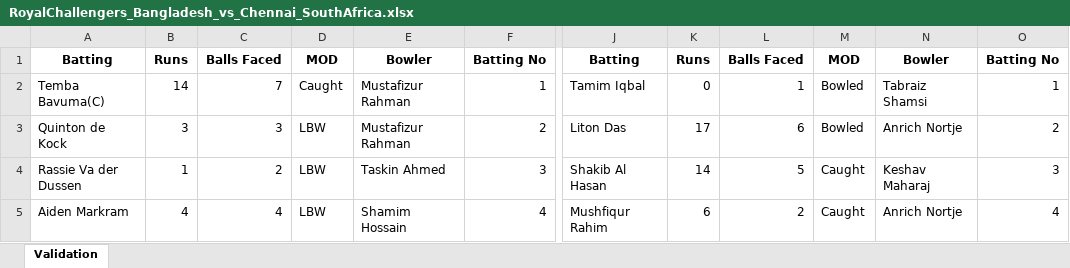
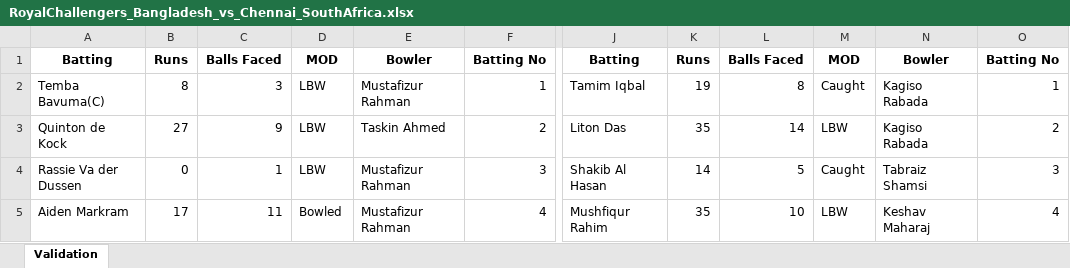
Before and after one commit to Nadun999/Cricket_Match_Simulator, an Excel workbook: tournament/matches/RoyalChallengers_Bangladesh_vs_Chennai_SouthAfrica.xlsx, sheet Validation, drawn as a sheet; only a part is shown, gaps mark what is left out; values as stored, in another font and other column widths than the file's, no borders; the diff covers the shown part only; the diff names each change by its address in the sheet, - before the commit and + after, or states it on an @@ line.

```diff
--- a/tournament/matches/RoyalChallengers_Bangladesh_vs_Chennai_SouthAfrica.xlsx (sheet Validation)
+++ b/tournament/matches/RoyalChallengers_Bangladesh_vs_Chennai_SouthAfrica.xlsx (sheet Validation)
-B2: 14
+B2: 8
-C2: 7
+C2: 3
-D2: Caught
+D2: LBW
-K2: 0
+K2: 19
-L2: 1
+L2: 8
-M2: Bowled
+M2: Caught
-N2: Tabraiz Shamsi
+N2: Kagiso Rabada
-B3: 3
+B3: 27
-C3: 3
+C3: 9
-E3: Mustafizur Rahman
+E3: Taskin Ahmed
-K3: 17
+K3: 35
-L3: 6
+L3: 14
-M3: Bowled
+M3: LBW
-N3: Anrich Nortje
+N3: Kagiso Rabada
-B4: 1
+B4: 0
-C4: 2
+C4: 1
-E4: Taskin Ahmed
+E4: Mustafizur Rahman
-N4: Keshav Maharaj
+N4: Tabraiz Shamsi
-B5: 4
+B5: 17
-C5: 4
+C5: 11
-D5: LBW
+D5: Bowled
-E5: Shamim Hossain
+E5: Mustafizur Rahman
-K5: 6
+K5: 35
-L5: 2
+L5: 10
-M5: Caught
+M5: LBW
-N5: Anrich Nortje
+N5: Keshav Maharaj
```
Also changed, not shown: 3 added rows, 3 removed rows and 74 edited cells elsewhere in this sheet, tournament/matches/Kolkata_England_vs_Punjab_Pakistan.xlsx, tournament/matches/Punjab_Pakistan_vs_Kolkata_England.xlsx, 26 other files.
